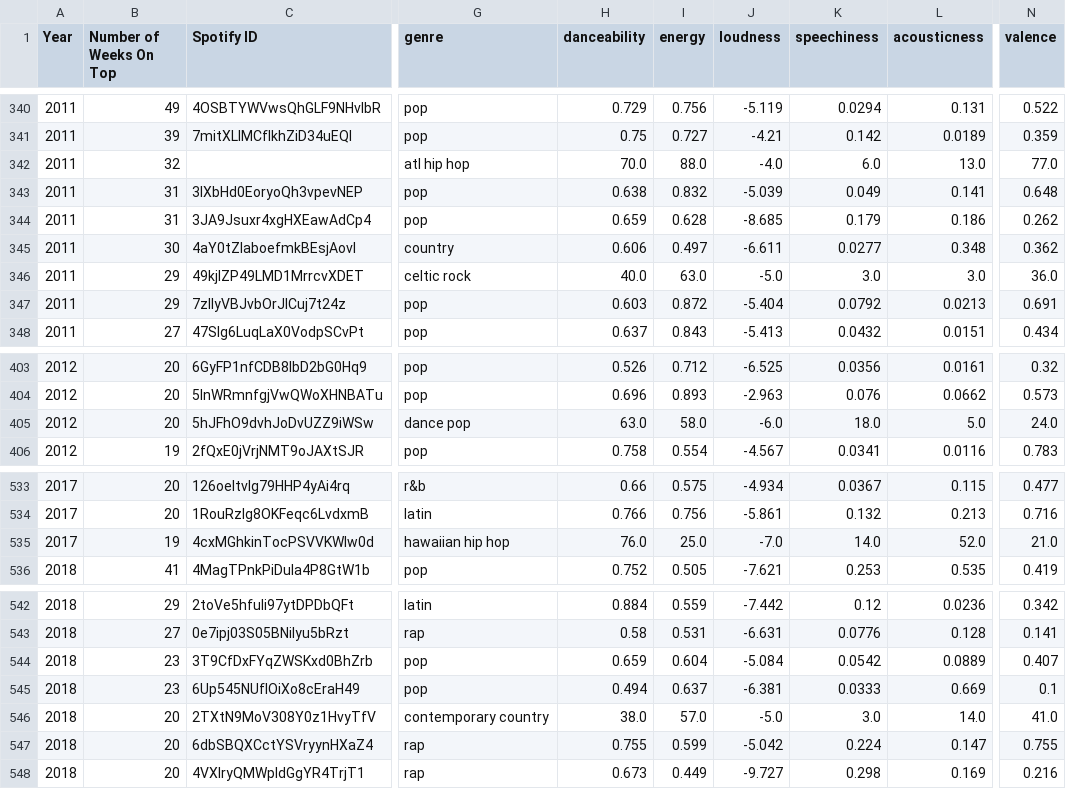
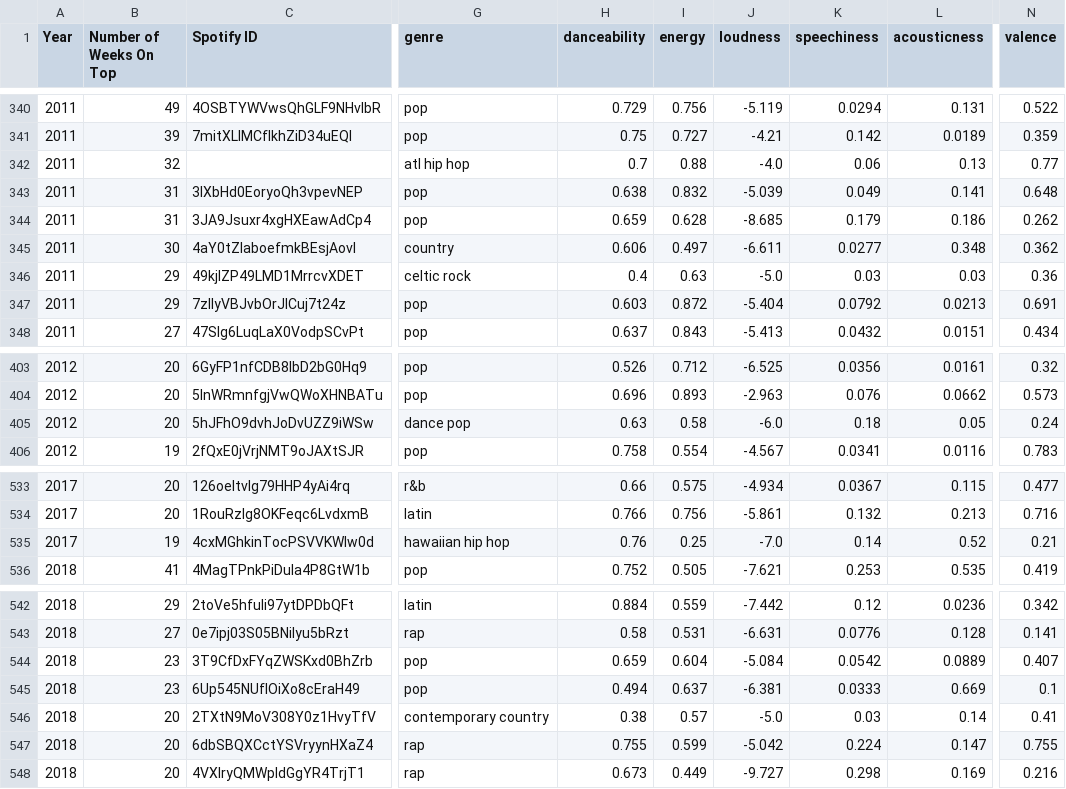
Before and after one commit to afs202005277/Music, a CSV file: dataset.csv (was dataset_not_scaled.csv), drawn as a sheet; only a part is shown, gaps mark what is left out; the diff names each change by its address in the sheet, - before the commit and + after, or states it on an @@ line.

Commit message:
ran dataset creation

```diff
--- a/dataset_not_scaled.csv
+++ b/dataset.csv
-H342 (danceability): 70.0
+H342 (danceability): 0.7
-I342 (energy): 88.0
+I342 (energy): 0.88
-K342 (speechiness): 6.0
+K342 (speechiness): 0.06
-L342 (acousticness): 13.0
+L342 (acousticness): 0.13
-N342 (valence): 77.0
+N342 (valence): 0.77
-H346 (danceability): 40.0
+H346 (danceability): 0.4
-I346 (energy): 63.0
+I346 (energy): 0.63
-K346 (speechiness): 3.0
+K346 (speechiness): 0.03
-L346 (acousticness): 3.0
+L346 (acousticness): 0.03
-N346 (valence): 36.0
+N346 (valence): 0.36
-H405 (danceability): 63.0
+H405 (danceability): 0.63
-I405 (energy): 58.0
+I405 (energy): 0.58
-K405 (speechiness): 18.0
+K405 (speechiness): 0.18
-L405 (acousticness): 5.0
+L405 (acousticness): 0.05
-N405 (valence): 24.0
+N405 (valence): 0.24
-H535 (danceability): 76.0
+H535 (danceability): 0.76
-I535 (energy): 25.0
+I535 (energy): 0.25
-K535 (speechiness): 14.0
+K535 (speechiness): 0.14
-L535 (acousticness): 52.0
+L535 (acousticness): 0.52
-N535 (valence): 21.0
+N535 (valence): 0.21
-H546 (danceability): 38.0
+H546 (danceability): 0.38
-I546 (energy): 57.0
+I546 (energy): 0.57
-K546 (speechiness): 3.0
+K546 (speechiness): 0.03
-L546 (acousticness): 14.0
+L546 (acousticness): 0.14
-N546 (valence): 41.0
+N546 (valence): 0.41
```
Also changed, not shown: 1 other file.
